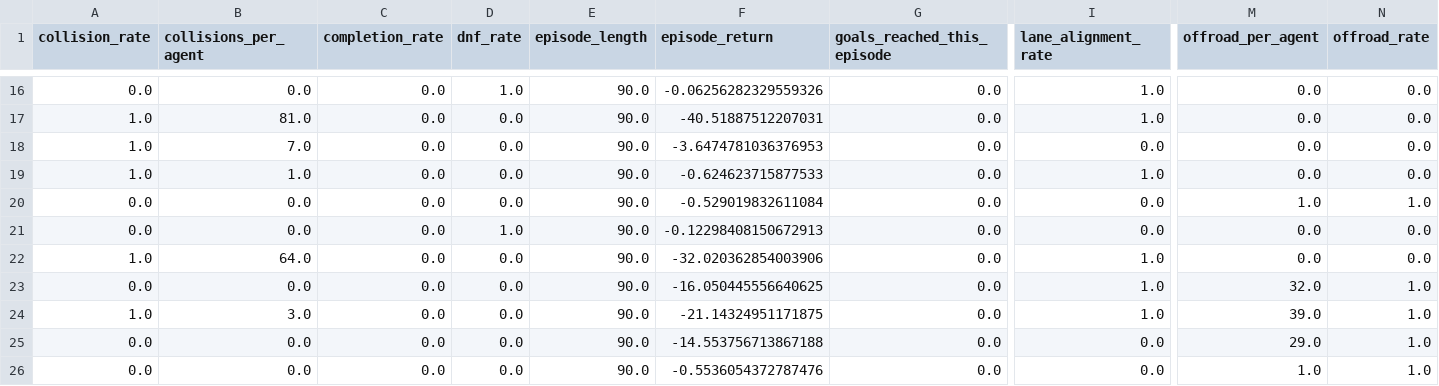
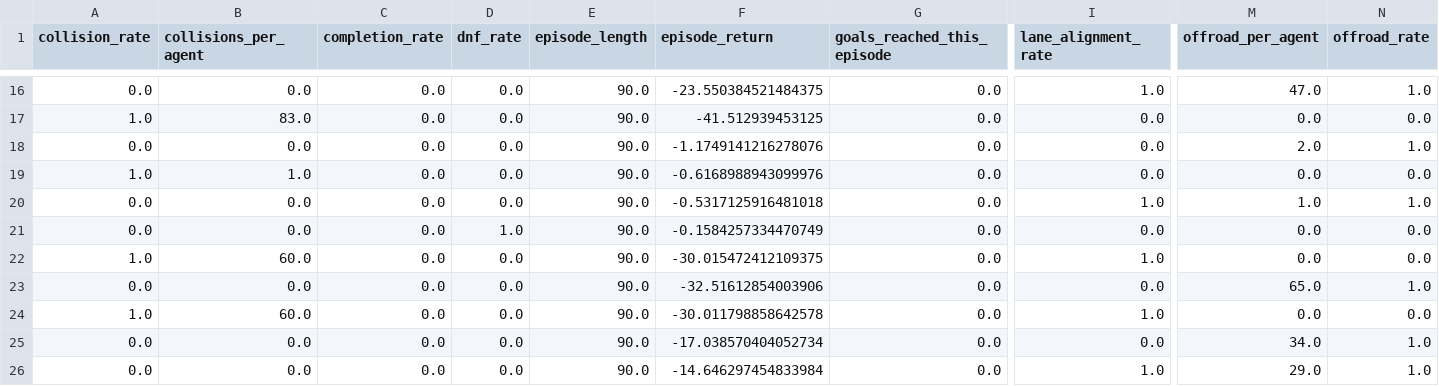
Before and after one commit to casko97/PufferDrive, a CSV file: pufferlib/resources/drive/models/apricot-aug-car-model-c5e2cdlo/truck eval 3/human_replay_eval_per_scenario.csv, drawn as a sheet; only a part is shown, gaps mark what is left out; the diff covers the shown part only; the diff names each change by its address in the sheet, - before the commit and + after, or states it on an @@ line.

```diff
--- a/pufferlib/resources/drive/models/apricot-aug-car-model-c5e2cdlo/truck eval 3/human_replay_eval_per_scenario.csv
+++ b/pufferlib/resources/drive/models/apricot-aug-car-model-c5e2cdlo/truck eval 3/human_replay_eval_per_scenario.csv
-D16 (dnf_rate): 1.0
+D16 (dnf_rate): 0.0
-F16 (episode_return): -0.06256282329559326
+F16 (episode_return): -23.550384521484375
-M16 (offroad_per_agent): 0.0
+M16 (offroad_per_agent): 47.0
-N16 (offroad_rate): 0.0
+N16 (offroad_rate): 1.0
-B17 (collisions_per_agent): 81.0
+B17 (collisions_per_agent): 83.0
-F17 (episode_return): -40.51887512207031
+F17 (episode_return): -41.512939453125
-I17 (lane_alignment_rate): 1.0
+I17 (lane_alignment_rate): 0.0
-A18 (collision_rate): 1.0
+A18 (collision_rate): 0.0
-B18 (collisions_per_agent): 7.0
+B18 (collisions_per_agent): 0.0
-F18 (episode_return): -3.6474781036376953
+F18 (episode_return): -1.1749141216278076
-M18 (offroad_per_agent): 0.0
+M18 (offroad_per_agent): 2.0
-N18 (offroad_rate): 0.0
+N18 (offroad_rate): 1.0
-F19 (episode_return): -0.624623715877533
+F19 (episode_return): -0.6168988943099976
-I19 (lane_alignment_rate): 1.0
+I19 (lane_alignment_rate): 0.0
-F20 (episode_return): -0.529019832611084
+F20 (episode_return): -0.5317125916481018
-I20 (lane_alignment_rate): 0.0
+I20 (lane_alignment_rate): 1.0
-F21 (episode_return): -0.12298408150672913
+F21 (episode_return): -0.1584257334470749
-B22 (collisions_per_agent): 64.0
+B22 (collisions_per_agent): 60.0
-F22 (episode_return): -32.020362854003906
+F22 (episode_return): -30.015472412109375
-F23 (episode_return): -16.050445556640625
+F23 (episode_return): -32.51612854003906
-I23 (lane_alignment_rate): 1.0
+I23 (lane_alignment_rate): 0.0
-M23 (offroad_per_agent): 32.0
+M23 (offroad_per_agent): 65.0
-B24 (collisions_per_agent): 3.0
+B24 (collisions_per_agent): 60.0
-F24 (episode_return): -21.14324951171875
+F24 (episode_return): -30.011798858642578
-M24 (offroad_per_agent): 39.0
+M24 (offroad_per_agent): 0.0
-N24 (offroad_rate): 1.0
+N24 (offroad_rate): 0.0
-F25 (episode_return): -14.553756713867188
+F25 (episode_return): -17.038570404052734
-M25 (offroad_per_agent): 29.0
+M25 (offroad_per_agent): 34.0
-F26 (episode_return): -0.5536054372787476
+F26 (episode_return): -14.646297454833984
-I26 (lane_alignment_rate): 0.0
+I26 (lane_alignment_rate): 1.0
-M26 (offroad_per_agent): 1.0
+M26 (offroad_per_agent): 29.0
```
Also changed, not shown: 1 added row, 1 removed row and 88 edited cells elsewhere in this file, 28 other files.
